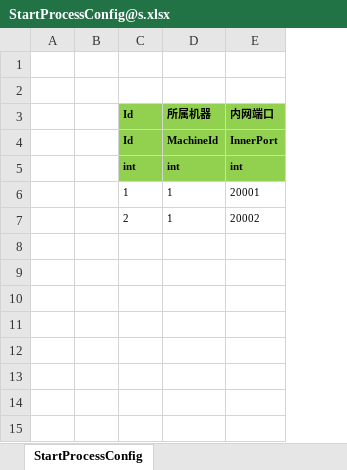
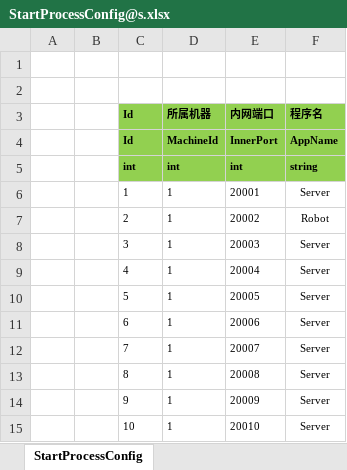
Before and after one commit to SilentZeroOne/ET-EUI, an Excel workbook: Excel/StartConfig/Release/StartProcessConfig@s.xlsx, sheet StartProcessConfig, drawn as a sheet; values as stored, in another font and other column widths than the file's, no borders; the diff names each change by its address in the sheet, - before the commit and + after, or states it on an @@ line.

```diff
--- a/Excel/StartConfig/Release/StartProcessConfig@s.xlsx (sheet StartProcessConfig)
+++ b/Excel/StartConfig/Release/StartProcessConfig@s.xlsx (sheet StartProcessConfig)
+column F (程序名), rows 4-7: AppName | string | Server | Robot
+row 8:  |  | 3 | 1 | 20003 | Server
+row 9:  |  | 4 | 1 | 20004 | Server
+row 10:  |  | 5 | 1 | 20005 | Server
+row 11:  |  | 6 | 1 | 20006 | Server
+row 12:  |  | 7 | 1 | 20007 | Server
+row 13:  |  | 8 | 1 | 20008 | Server
+row 14:  |  | 9 | 1 | 20009 | Server
+row 15:  |  | 10 | 1 | 20010 | Server
```
Also changed, not shown: Excel/StartConfig/Localhost/StartSceneConfig@s.xlsx, Excel/StartConfig/Release/StartSceneConfig@s.xlsx, 12 other files.
